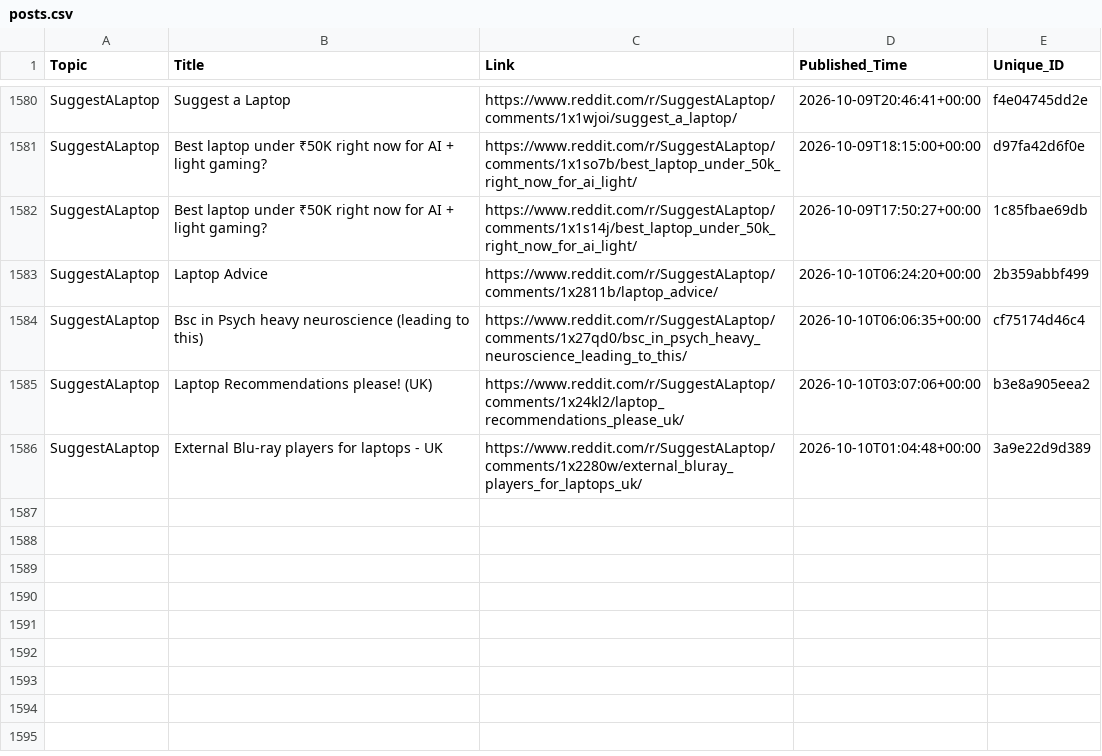
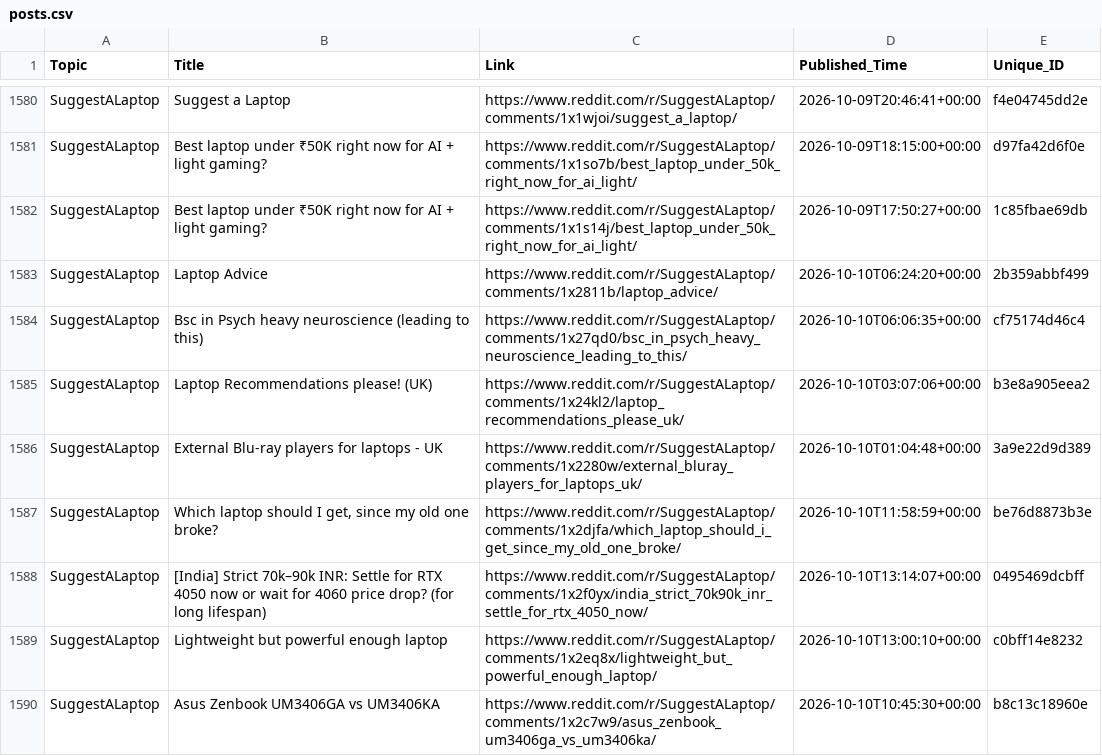
Before and after one commit to sidhu2690/EB_reddit, a CSV file: posts.csv, drawn as a sheet; only a part is shown, gaps mark what is left out; the diff names each change by its address in the sheet, - before the commit and + after, or states it on an @@ line.

```diff
--- a/posts.csv
+++ b/posts.csv
+row 1587: SuggestALaptop | Which laptop should I get, since my old one broke? | https://www.reddit.com/r/SuggestALaptop/comments/1x2djfa/which_laptop_should_i_get_since_my_old_one_broke/ | 2026-10-10T11:58:59+00:00 | be76d8873b3e
+row 1588: SuggestALaptop | [India] Strict 70k–90k INR: Settle for RTX 4050 now or wait for 4060 price drop? (for long lifespan) | https://www.reddit.com/r/SuggestALaptop/comments/1x2f0yx/india_strict_70k90k_inr_settle_for_rtx_4050_now/ | 2026-10-10T13:14:07+00:00 | 0495469dcbff
+row 1589: SuggestALaptop | Lightweight but powerful enough laptop | https://www.reddit.com/r/SuggestALaptop/comments/1x2eq8x/lightweight_but_powerful_enough_laptop/ | 2026-10-10T13:00:10+00:00 | c0bff14e8232
+row 1590: SuggestALaptop | Asus Zenbook UM3406GA vs UM3406KA | https://www.reddit.com/r/SuggestALaptop/comments/1x2c7w9/asus_zenbook_um3406ga_vs_um3406ka/ | 2026-10-10T10:45:30+00:00 | b8c13c18960e
```
